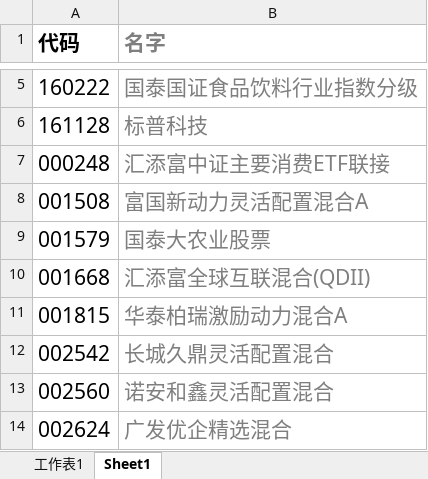
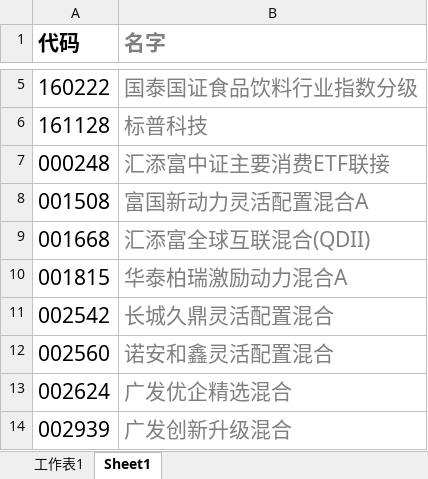
Before and after one commit to lijiadashaoye/jijinfenxi, an Excel workbook: 定投.xlsx, sheet Sheet1, drawn as a sheet; only a part is shown, gaps mark what is left out; the shorter side is filled out with more unchanged rows; values as stored, in another font and other column widths than the file's, no borders; the diff names each change by its address in the sheet, - before the commit and + after, or states it on an @@ line.

```diff
--- a/定投.xlsx (sheet Sheet1)
+++ b/定投.xlsx (sheet Sheet1)
-row 9: 001579 | 国泰大农业股票
```
Also changed, not shown: sheet 工作表1.
